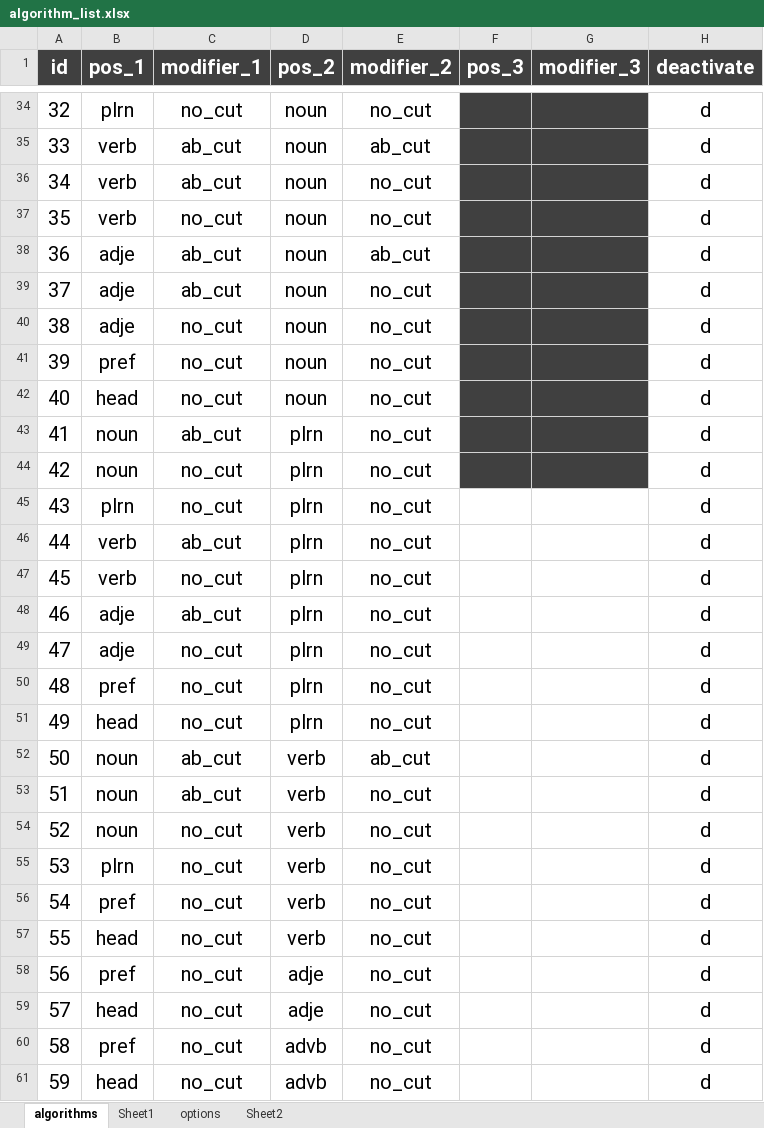
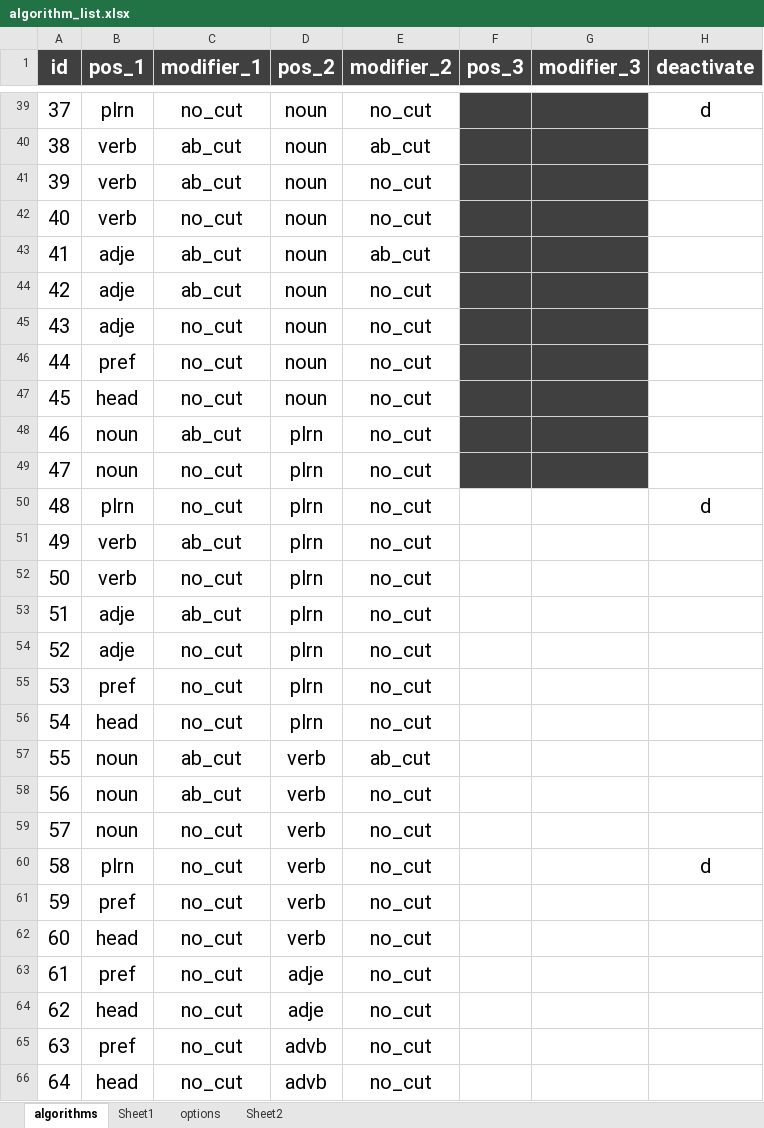
Before and after one commit to mkishi1221/create_names_v2, an Excel workbook: name_generator/dict/algorithms/algorithm_list.xlsx, sheet algorithms, drawn as a sheet; only a part is shown, gaps mark what is left out; values as stored, in another font and other column widths than the file's, no borders; conditional formats not drawn; addresses are those after the commit; the diff covers the shown part only; the diff names each change by its address in the sheet, - before the commit and + after, or states it on an @@ line.

```diff
--- a/name_generator/dict/algorithms/algorithm_list.xlsx (sheet algorithms)
+++ b/name_generator/dict/algorithms/algorithm_list.xlsx (sheet algorithms)
@@ column A (id) renumbered from row 17 down @@
-H40:H49 (deactivate): d
+H40:H49 (deactivate): (empty)
-H51:H59 (deactivate): d
+H51:H59 (deactivate): (empty)
-H61:H66 (deactivate): d
+H61:H66 (deactivate): (empty)
```
Also changed, not shown: 5 added rows and 44 edited cells elsewhere in this sheet, name_generator/contained_words.xlsx, 14 other files.
